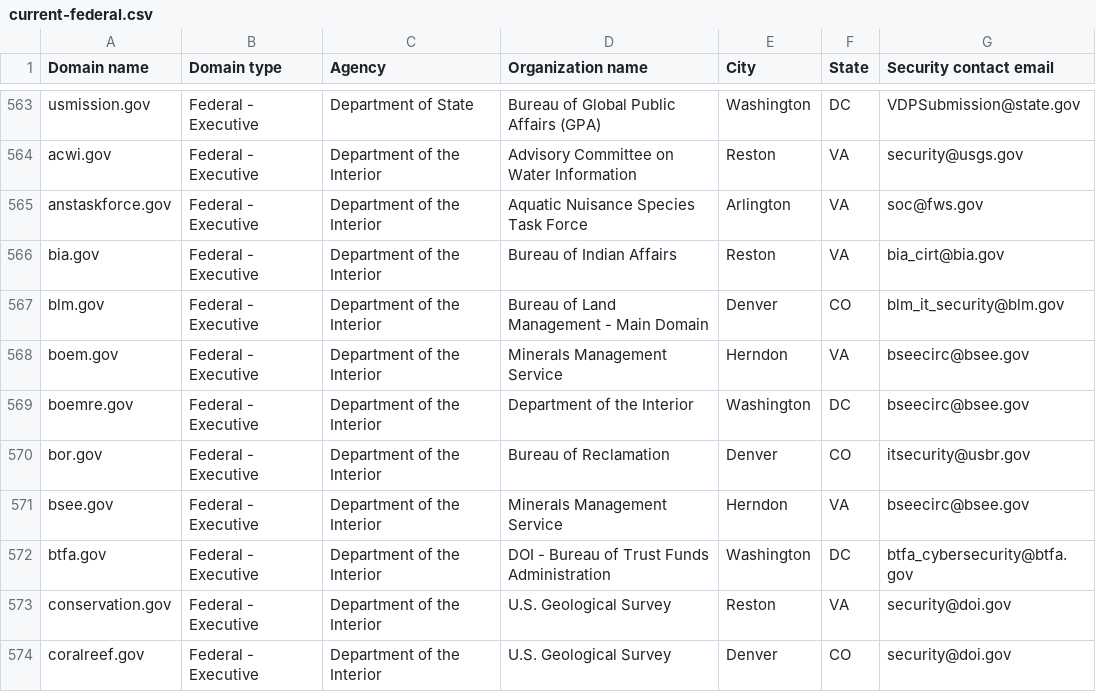
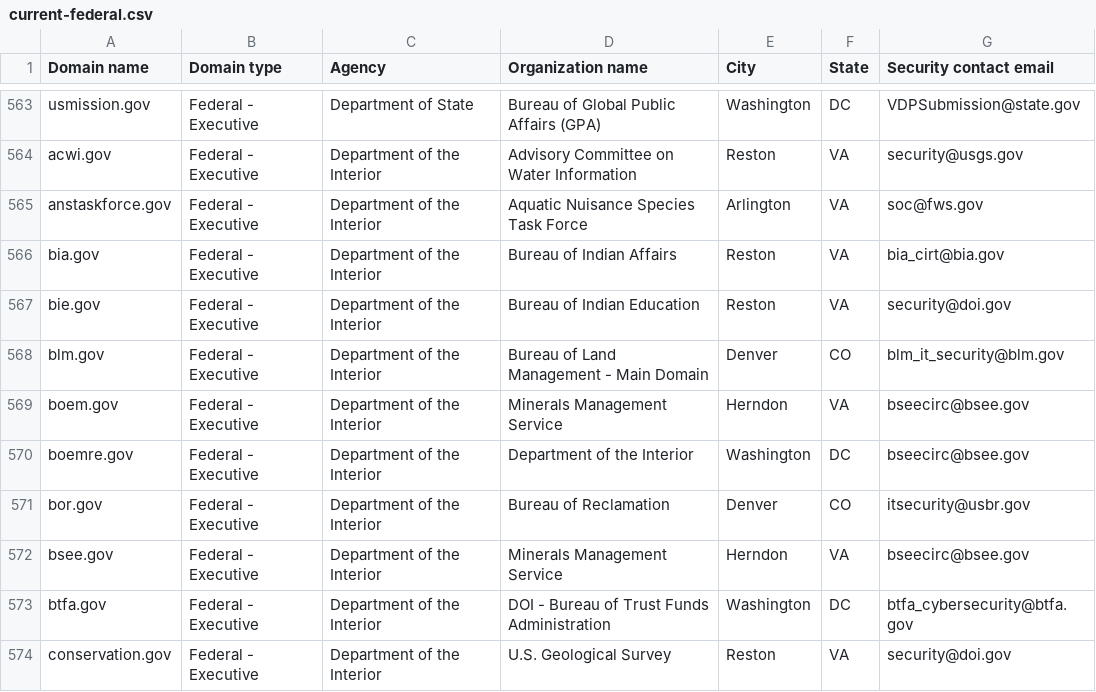
Before and after one commit to zandercymatics/dotgov-data, a CSV file: current-federal.csv, drawn as a sheet; only a part is shown, gaps mark what is left out; the shorter side is filled out with more unchanged rows.

Commit message:
Flat: latest data (2024-06-25T06:29:37.182Z) {   "date": "2024-06-25T06:29:37.182Z",   "files": [     {       "name": "current-federal.csv",       "deltaBytes": 110,       "source": "https://manage.get.gov/api/v1/get-report/current-federal"     },     {       "name": "current-full.csv",       "deltaBytes": 1277,       "source": "https://manage.get.gov/api/v1/get-report/current-full"     }   ] }

```diff
--- a/current-federal.csv
+++ b/current-federal.csv
@@ -566,2 +566,3 @@ anstaskforce.gov,Federal - Executive,Department of the Interior,Aquatic Nuisance
 bia.gov,Federal - Executive,Department of the Interior,Bureau of Indian Affairs,Reston,VA,bia_cirt@bia.gov
+bie.gov,Federal - Executive,Department of the Interior,Bureau of Indian Education,Reston,VA,security@doi.gov
 blm.gov,Federal - Executive,Department of the Interior,Bureau of Land Management - Main Domain,Denver,CO,blm_it_security@blm.gov
```
Also changed, not shown: 1 other file.
